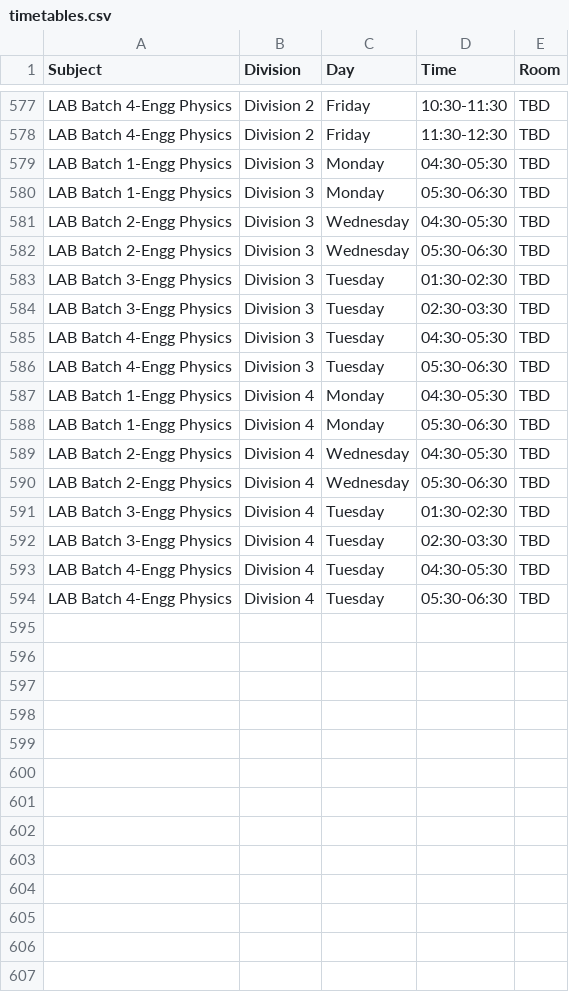
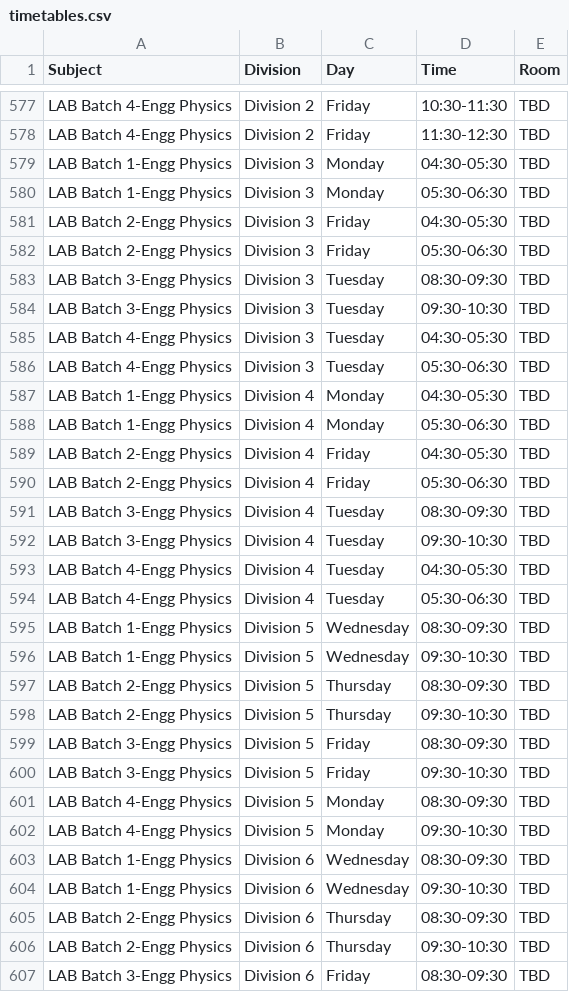
Before and after one commit to sheetlord/coep.timetable.fy.firstsem, a CSV file: timetables.csv, drawn as a sheet; only a part is shown, gaps mark what is left out; the diff covers the shown part only.

Commit message:
new updates timetable app with styled grid-10

```diff
--- a/timetables.csv
+++ b/timetables.csv
@@ -580,6 +580,6 @@ LAB Batch 1-Engg  Physics,Division 3,Monday,04:30-05:30,TBD
 LAB Batch 1-Engg  Physics,Division 3,Monday,05:30-06:30,TBD
-LAB Batch 2-Engg  Physics,Division 3,Wednesday,04:30-05:30,TBD
-LAB Batch 2-Engg  Physics,Division 3,Wednesday,05:30-06:30,TBD
-LAB Batch 3-Engg  Physics,Division 3,Tuesday,01:30-02:30,TBD
-LAB Batch 3-Engg  Physics,Division 3,Tuesday,02:30-03:30,TBD
+LAB Batch 2-Engg  Physics,Division 3,Friday,04:30-05:30,TBD
+LAB Batch 2-Engg  Physics,Division 3,Friday,05:30-06:30,TBD
+LAB Batch 3-Engg  Physics,Division 3,Tuesday,08:30-09:30,TBD
+LAB Batch 3-Engg  Physics,Division 3,Tuesday,09:30-10:30,TBD
 LAB Batch 4-Engg  Physics,Division 3,Tuesday,04:30-05:30,TBD
@@ -588,7 +588,20 @@ LAB Batch 1-Engg  Physics,Division 4,Monday,04:30-05:30,TBD
 LAB Batch 1-Engg  Physics,Division 4,Monday,05:30-06:30,TBD
-LAB Batch 2-Engg  Physics,Division 4,Wednesday,04:30-05:30,TBD
-LAB Batch 2-Engg  Physics,Division 4,Wednesday,05:30-06:30,TBD
-LAB Batch 3-Engg  Physics,Division 4,Tuesday,01:30-02:30,TBD
-LAB Batch 3-Engg  Physics,Division 4,Tuesday,02:30-03:30,TBD
+LAB Batch 2-Engg  Physics,Division 4,Friday,04:30-05:30,TBD
+LAB Batch 2-Engg  Physics,Division 4,Friday,05:30-06:30,TBD
+LAB Batch 3-Engg  Physics,Division 4,Tuesday,08:30-09:30,TBD
+LAB Batch 3-Engg  Physics,Division 4,Tuesday,09:30-10:30,TBD
 LAB Batch 4-Engg  Physics,Division 4,Tuesday,04:30-05:30,TBD
 LAB Batch 4-Engg  Physics,Division 4,Tuesday,05:30-06:30,TBD
+LAB Batch 1-Engg  Physics,Division 5,Wednesday,08:30-09:30,TBD
+LAB Batch 1-Engg  Physics,Division 5,Wednesday,09:30-10:30,TBD
+LAB Batch 2-Engg  Physics,Division 5,Thursday,08:30-09:30,TBD
+LAB Batch 2-Engg  Physics,Division 5,Thursday,09:30-10:30,TBD
+LAB Batch 3-Engg  Physics,Division 5,Friday,08:30-09:30,TBD
+LAB Batch 3-Engg  Physics,Division 5,Friday,09:30-10:30,TBD
+LAB Batch 4-Engg  Physics,Division 5,Monday,08:30-09:30,TBD
+LAB Batch 4-Engg  Physics,Division 5,Monday,09:30-10:30,TBD
+LAB Batch 1-Engg  Physics,Division 6,Wednesday,08:30-09:30,TBD
+LAB Batch 1-Engg  Physics,Division 6,Wednesday,09:30-10:30,TBD
+LAB Batch 2-Engg  Physics,Division 6,Thursday,08:30-09:30,TBD
+LAB Batch 2-Engg  Physics,Division 6,Thursday,09:30-10:30,TBD
+LAB Batch 3-Engg  Physics,Division 6,Friday,08:30-09:30,TBD
```
Also changed, not shown: 19 added rows elsewhere in this file, 2 other files.
